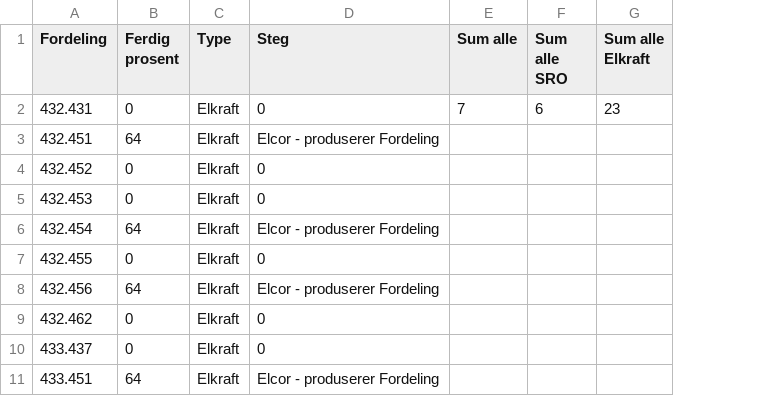
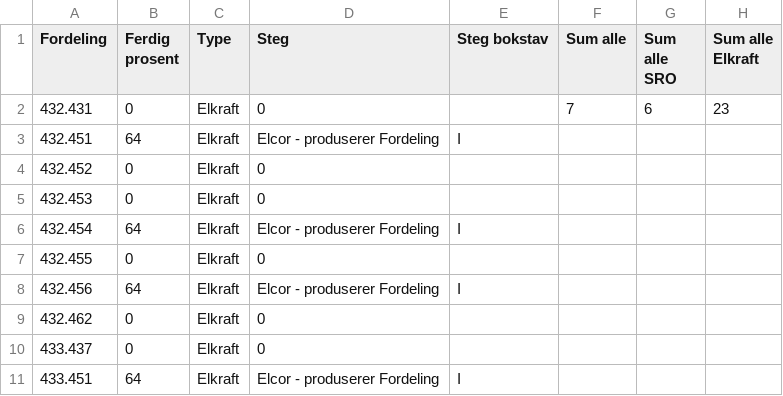
Before and after one commit to thorgrimjansrud/tavler-csv, a CSV file: Tavler.csv, drawn as a sheet; only a part is shown; the diff names each change by its address in the sheet, - before the commit and + after, or states it on an @@ line.

Commit message:
lagt til steg bokstav kolonne

```diff
--- a/Tavler.csv
+++ b/Tavler.csv
+column E (Steg bokstav), rows 3-11: I |  |  | I |  | I |  |  | I
```
